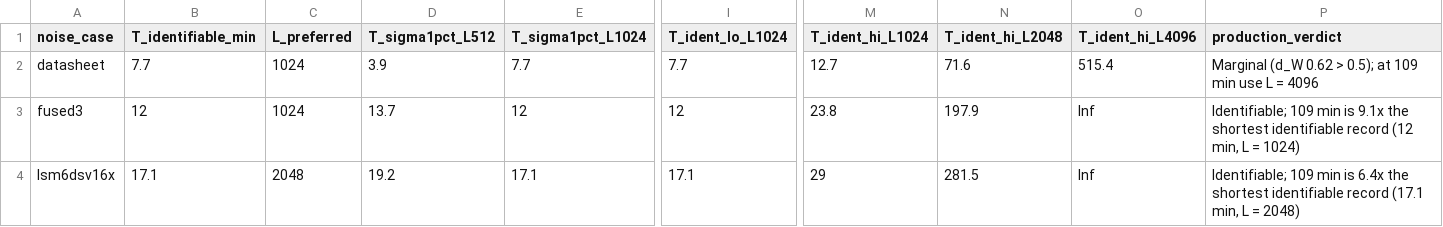
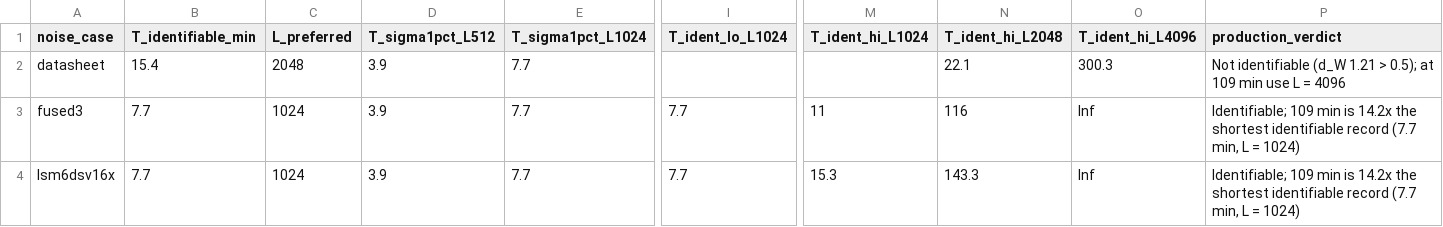
Before and after one commit to AmirDollie/EEE4022S-SHARC-SYSTEM-ID, a CSV file: Inverse Mapping/Parameter Inversion/Results/D2/D2_min_duration.csv, drawn as a sheet; only a part is shown, gaps mark what is left out; the diff covers the shown part only; the diff names each change by its address in the sheet, - before the commit and + after, or states it on an @@ line.

```diff
--- a/Inverse Mapping/Parameter Inversion/Results/D2/D2_min_duration.csv
+++ b/Inverse Mapping/Parameter Inversion/Results/D2/D2_min_duration.csv
-B2 (T_identifiable_min): 7.7
+B2 (T_identifiable_min): 15.4
-C2 (L_preferred): 1024
+C2 (L_preferred): 2048
-I2 (T_ident_lo_L1024): 7.7
+I2 (T_ident_lo_L1024): (empty)
-M2 (T_ident_hi_L1024): 12.7
+M2 (T_ident_hi_L1024): (empty)
-N2 (T_ident_hi_L2048): 71.6
+N2 (T_ident_hi_L2048): 22.1
-O2 (T_ident_hi_L4096): 515.4
+O2 (T_ident_hi_L4096): 300.3
-P2 (production_verdict): Marginal (d_W 0.62 > 0.5);…
+P2 (production_verdict): Not identifiable (d_W 1.21 > 0.5);…
-B3 (T_identifiable_min): 12
+B3 (T_identifiable_min): 7.7
-D3 (T_sigma1pct_L512): 13.7
+D3 (T_sigma1pct_L512): 3.9
-E3 (T_sigma1pct_L1024): 12
+E3 (T_sigma1pct_L1024): 7.7
-I3 (T_ident_lo_L1024): 12
+I3 (T_ident_lo_L1024): 7.7
-M3 (T_ident_hi_L1024): 23.8
+M3 (T_ident_hi_L1024): 11
-N3 (T_ident_hi_L2048): 197.9
+N3 (T_ident_hi_L2048): 116
-P3 (production_verdict): …min is 9.1x the shortest identifiable record (12 min, L…
+P3 (production_verdict): …min is 14.2x the shortest identifiable record (7.7 min, L…
-B4 (T_identifiable_min): 17.1
+B4 (T_identifiable_min): 7.7
-C4 (L_preferred): 2048
+C4 (L_preferred): 1024
-D4 (T_sigma1pct_L512): 19.2
+D4 (T_sigma1pct_L512): 3.9
-E4 (T_sigma1pct_L1024): 17.1
+E4 (T_sigma1pct_L1024): 7.7
-I4 (T_ident_lo_L1024): 17.1
+I4 (T_ident_lo_L1024): 7.7
-M4 (T_ident_hi_L1024): 29
+M4 (T_ident_hi_L1024): 15.3
-N4 (T_ident_hi_L2048): 281.5
+N4 (T_ident_hi_L2048): 143.3
-P4 (production_verdict): …min is 6.4x the shortest identifiable record (17.1 min, L = 2048)
+P4 (production_verdict): …min is 14.2x the shortest identifiable record (7.7 min, L = 1024)
```
Also changed, not shown: 36 edited cells elsewhere in this file, Inverse Mapping/Parameter Inversion/Results/D1/D1_comparison.csv, Inverse Mapping/Parameter Inversion/Results/D1/D1_distribution.csv, 53 other files.
